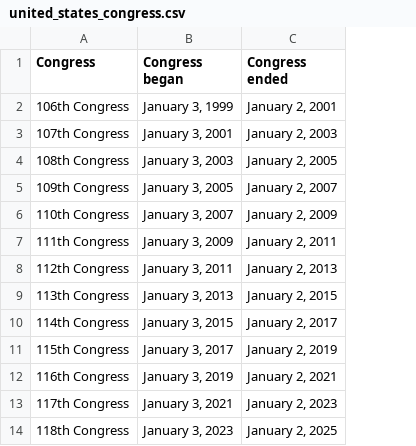
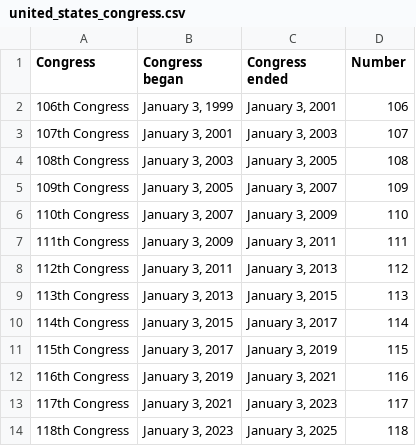
Before and after one commit to NielsHoogeveen/PoundPupLegacy, a CSV file: PoundPupLegacy.Convert/files/united_states_congress.csv, drawn as a sheet; removed rows and columns are numbered as before the commit, all else as after; the diff names each change by its address in the sheet, - before the commit and + after, or states it on an @@ line.

Commit message:
Added united states congress and meetings. Added images for all congress people.

```diff
--- a/PoundPupLegacy.Convert/files/united_states_congress.csv
+++ b/PoundPupLegacy.Convert/files/united_states_congress.csv
-column C (Congress ended), rows 2-14: January 2, 2001 | January 2, 2003 | January 2, 2005 | January 2, 2007 | January 2, 2009 | January 2, 2011 | January 2, 2013 | January 2, 2015 | January 2, 2017 | January 2, 2019 | January 2, 2021 | January 2, 2023 | January 2, 2025
+column C (Congress ended), rows 2-14: January 3, 2001 | January 3, 2003 | January 3, 2005 | January 3, 2007 | January 3, 2009 | January 3, 2011 | January 3, 2013 | January 3, 2015 | January 3, 2017 | January 3, 2019 | January 3, 2021 | January 3, 2023 | January 3, 2025
+column D (Number), rows 2-14: 106 | 107 | 108 | 109 | 110 | 111 | 112 | 113 | 114 | 115 | 116 | 117 | 118
```
Also changed, not shown: 31 other files.
